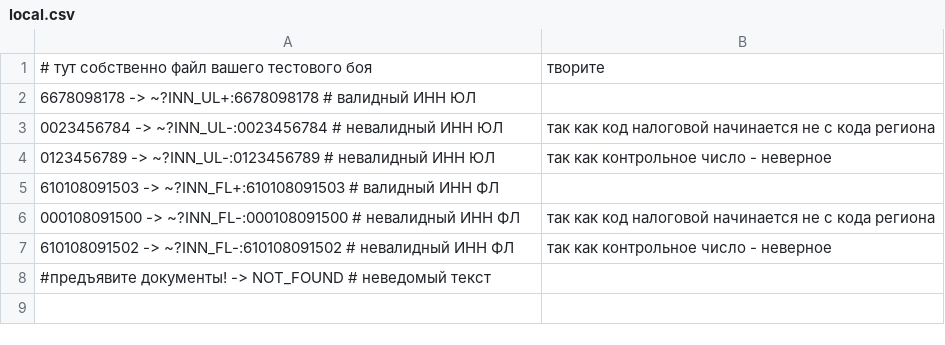
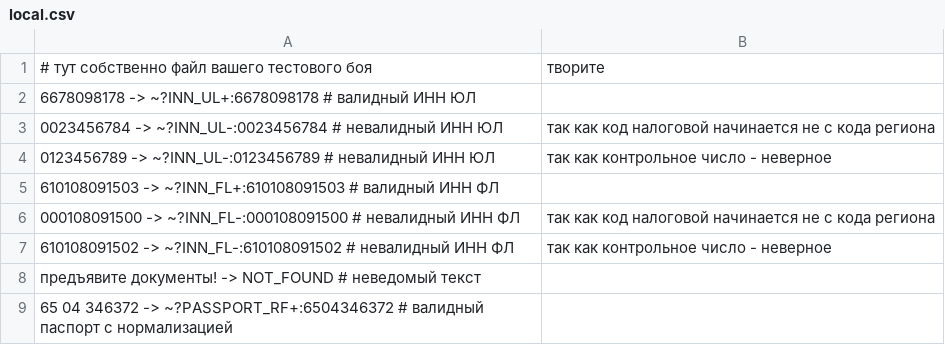
Before and after one commit to spectrum-data/conf2022_the_best_in_the_tests_templates_base, a CSV file: locals/andreygubkin/local.csv, drawn as a sheet.

```diff
--- a/locals/andreygubkin/local.csv
+++ b/locals/andreygubkin/local.csv
@@ -7,2 +7,3 @@
 610108091502 -> ~?INN_FL-:610108091502 # невалидный ИНН ФЛ, так как контрольное число - неверное
-#предъявите документы! -> NOT_FOUND # неведомый текст
+предъявите документы! -> NOT_FOUND # неведомый текст
+65 04 346372 -> ~?PASSPORT_RF+:6504346372 # валидный паспорт с нормализацией
```
Also changed, not shown: locals/Shultzenfegel/local.csv, locals/battle-toads/local.csv, 1 other file.
